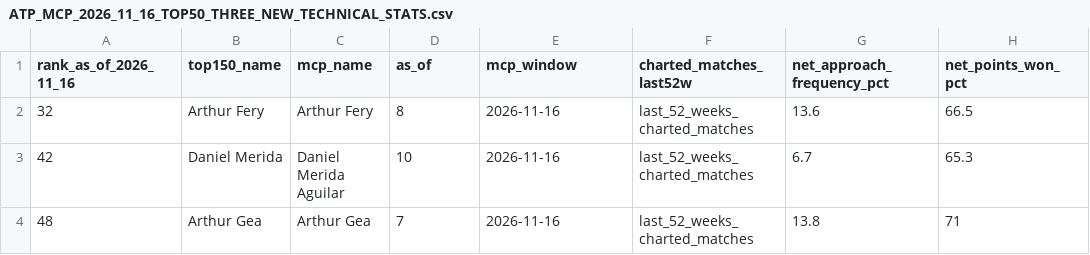
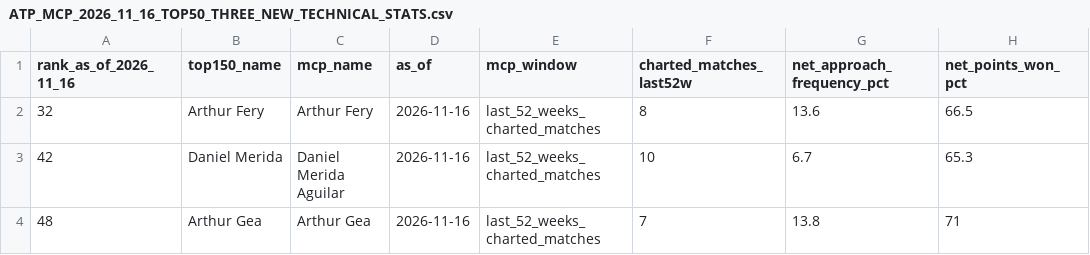
Before and after one commit to TBT8288/tbt-tennis-platform, a CSV file: research/player_profiles/ATP_MCP_2026_11_16_TOP50_THREE_NEW_TECHNICAL_STATS.csv, drawn as a sheet; only a part is shown; the diff names each change by its address in the sheet, - before the commit and + after, or states it on an @@ line.

Commit message:
Fix MCP observation date/window field order and verify all CSV columns

```diff
--- a/research/player_profiles/ATP_MCP_2026_11_16_TOP50_THREE_NEW_TECHNICAL_STATS.csv
+++ b/research/player_profiles/ATP_MCP_2026_11_16_TOP50_THREE_NEW_TECHNICAL_STATS.csv
-D2 (as_of): 8
+D2 (as_of): 2026-11-16
-E2:E4 (mcp_window): 2026-11-16
+E2:E4 (mcp_window): last_52_weeks_charted_matches
-F2 (charted_matches_last52w): last_52_weeks_charted_matches
+F2 (charted_matches_last52w): 8
-D3 (as_of): 10
+D3 (as_of): 2026-11-16
-F3 (charted_matches_last52w): last_52_weeks_charted_matches
+F3 (charted_matches_last52w): 10
-D4 (as_of): 7
+D4 (as_of): 2026-11-16
-F4 (charted_matches_last52w): last_52_weeks_charted_matches
+F4 (charted_matches_last52w): 7
```
